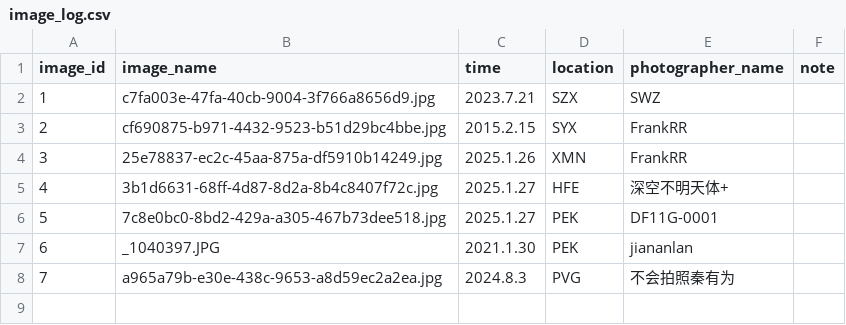
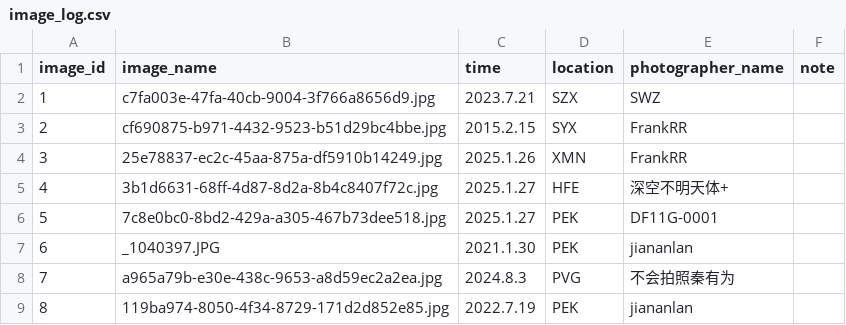
Before and after one commit to CuteNewWebDeveloper/CuteNew_gallery, a CSV file: docs/images/image_log.csv, drawn as a sheet; the diff names each change by its address in the sheet, - before the commit and + after, or states it on an @@ line.

```diff
--- a/docs/images/image_log.csv
+++ b/docs/images/image_log.csv
+row 9: 8 | 119ba974-8050-4f34-8729-171d2d852e85.jpg | 2022.7.19 | PEK | jiananlan
```
Also changed, not shown: 4 other files.
